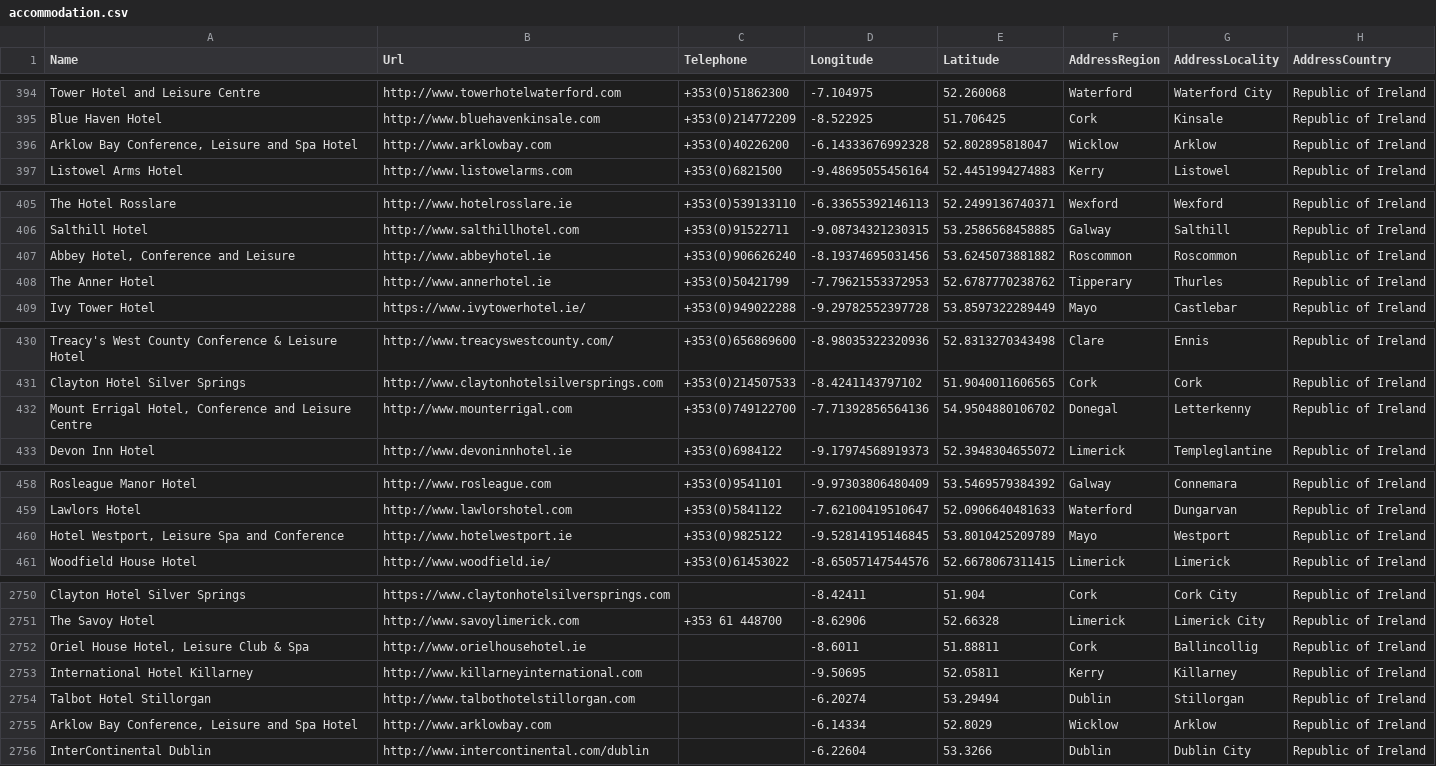
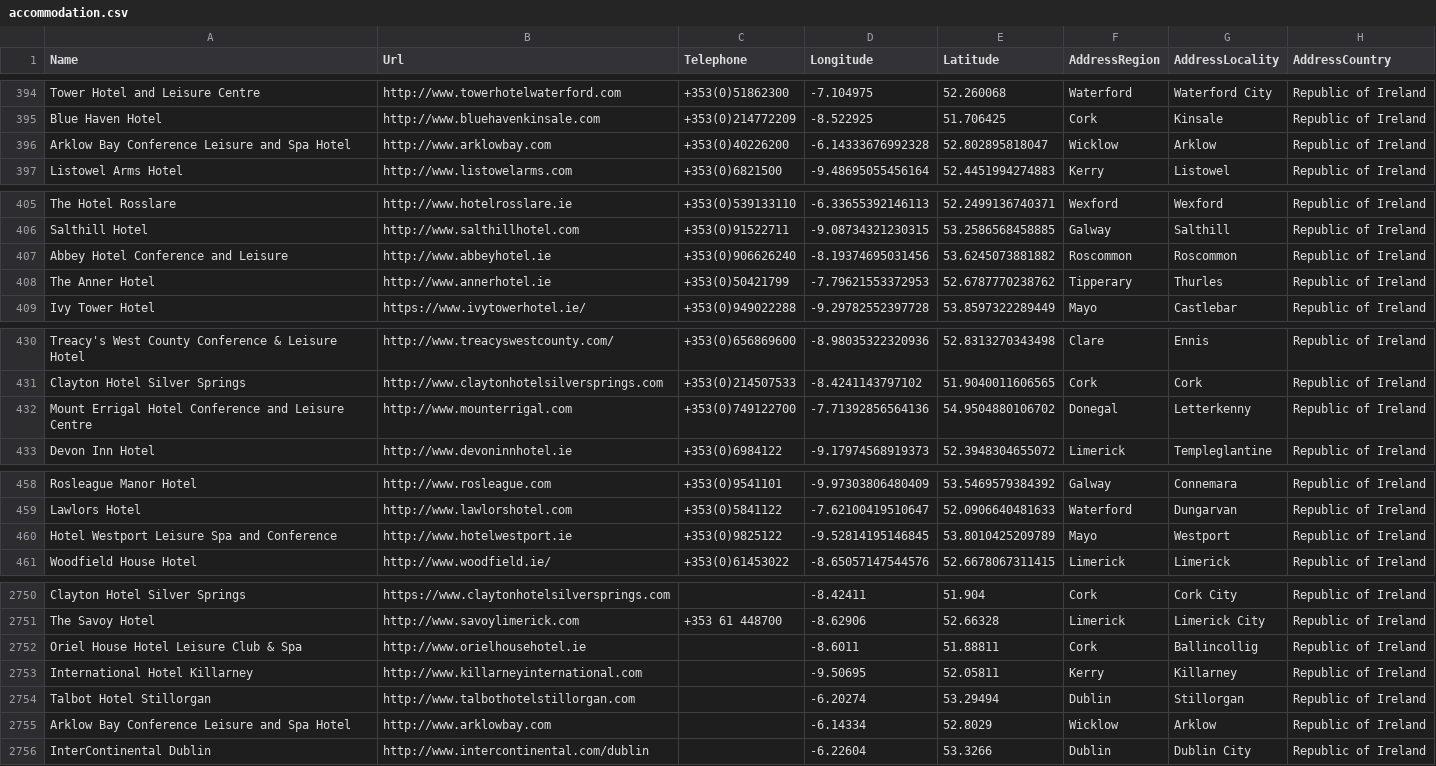
Before and after one commit to BrianDGLS/failte-ireland-map-app, a CSV file: src/assets/data/accommodation.csv, drawn as a sheet; only a part is shown, gaps mark what is left out; the diff covers the shown part only.

```diff
--- a/src/assets/data/accommodation.csv
+++ b/src/assets/data/accommodation.csv
@@ -395,3 +395,3 @@ Tower Hotel and Leisure Centre,http://www.towerhotelwaterford.com,+353(0)5186230
 Blue Haven Hotel,http://www.bluehavenkinsale.com,+353(0)214772209,-8.522925,51.706425,Cork,Kinsale,Republic of Ireland
-"Arklow Bay Conference, Leisure and Spa Hotel",http://www.arklowbay.com,+353(0)40226200,-6.14333676992328,52.802895818047,Wicklow,Arklow,Republic of Ireland
+Arklow Bay Conference Leisure and Spa Hotel,http://www.arklowbay.com,+353(0)40226200,-6.14333676992328,52.802895818047,Wicklow,Arklow,Republic of Ireland
 Listowel Arms Hotel,http://www.listowelarms.com,+353(0)6821500,-9.48695055456164,52.4451994274883,Kerry,Listowel,Republic of Ireland
@@ -406,3 +406,3 @@ The Hotel Rosslare,http://www.hotelrosslare.ie,+353(0)539133110,-6.3365539214611
 Salthill Hotel,http://www.salthillhotel.com,+353(0)91522711,-9.08734321230315,53.2586568458885,Galway,Salthill,Republic of Ireland
-"Abbey Hotel, Conference and Leisure",http://www.abbeyhotel.ie,+353(0)906626240,-8.19374695031456,53.6245073881882,Roscommon,Roscommon,Republic of Ireland
+Abbey Hotel Conference and Leisure,http://www.abbeyhotel.ie,+353(0)906626240,-8.19374695031456,53.6245073881882,Roscommon,Roscommon,Republic of Ireland
 The Anner Hotel,http://www.annerhotel.ie,+353(0)50421799,-7.79621553372953,52.6787770238762,Tipperary,Thurles,Republic of Ireland
@@ -431,3 +431,3 @@ Treacy's West County Conference & Leisure Hotel,http://www.treacyswestcounty.com
 Clayton Hotel Silver Springs,http://www.claytonhotelsilversprings.com,+353(0)214507533,-8.4241143797102,51.9040011606565,Cork,Cork,Republic of Ireland
-"Mount Errigal Hotel, Conference and Leisure Centre",http://www.mounterrigal.com,+353(0)749122700,-7.71392856564136,54.9504880106702,Donegal,Letterkenny,Republic of Ireland
+Mount Errigal Hotel Conference and Leisure Centre,http://www.mounterrigal.com,+353(0)749122700,-7.71392856564136,54.9504880106702,Donegal,Letterkenny,Republic of Ireland
 Devon Inn Hotel,http://www.devoninnhotel.ie,+353(0)6984122,-9.17974568919373,52.3948304655072,Limerick,Templeglantine,Republic of Ireland
@@ -459,3 +459,3 @@ Rosleague Manor Hotel,http://www.rosleague.com,+353(0)9541101,-9.97303806480409,
 Lawlors Hotel,http://www.lawlorshotel.com,+353(0)5841122,-7.62100419510647,52.0906640481633,Waterford,Dungarvan,Republic of Ireland
-"Hotel Westport, Leisure Spa and Conference",http://www.hotelwestport.ie,+353(0)9825122,-9.52814195146845,53.8010425209789,Mayo,Westport,Republic of Ireland
+Hotel Westport Leisure Spa and Conference,http://www.hotelwestport.ie,+353(0)9825122,-9.52814195146845,53.8010425209789,Mayo,Westport,Republic of Ireland
 Woodfield House Hotel,http://www.woodfield.ie/,+353(0)61453022,-8.65057147544576,52.6678067311415,Limerick,Limerick,Republic of Ireland
@@ -2751,6 +2751,6 @@ Clayton Hotel Silver Springs,https://www.claytonhotelsilversprings.com,,-8.42411
 The Savoy Hotel,http://www.savoylimerick.com,+353 61 448700,-8.62906,52.66328,Limerick,Limerick City,Republic of Ireland
-"Oriel House Hotel, Leisure Club & Spa",http://www.orielhousehotel.ie,,-8.6011,51.88811,Cork,Ballincollig,Republic of Ireland
+Oriel House Hotel Leisure Club & Spa,http://www.orielhousehotel.ie,,-8.6011,51.88811,Cork,Ballincollig,Republic of Ireland
 International Hotel Killarney,http://www.killarneyinternational.com,,-9.50695,52.05811,Kerry,Killarney,Republic of Ireland
 Talbot Hotel Stillorgan,http://www.talbothotelstillorgan.com,,-6.20274,53.29494,Dublin,Stillorgan,Republic of Ireland
-"Arklow Bay Conference, Leisure and Spa Hotel",http://www.arklowbay.com,,-6.14334,52.8029,Wicklow,Arklow,Republic of Ireland
+Arklow Bay Conference Leisure and Spa Hotel,http://www.arklowbay.com,,-6.14334,52.8029,Wicklow,Arklow,Republic of Ireland
 InterContinental Dublin,http://www.intercontinental.com/dublin,,-6.22604,53.3266,Dublin,Dublin City,Republic of Ireland
```
Also changed, not shown: 30 edited cells elsewhere in this file, 1 other file.
